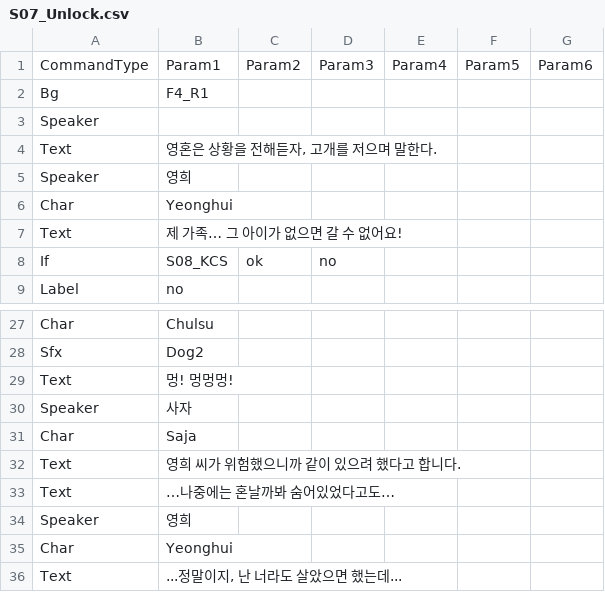
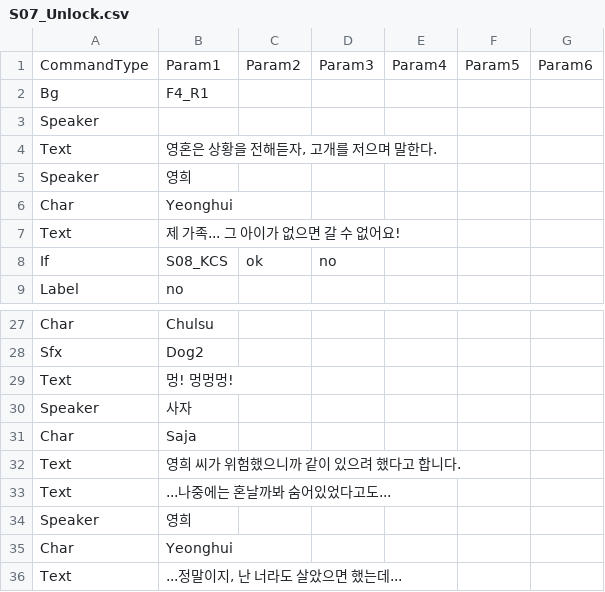
Before and after one commit to devAdaid/WaveStory, a CSV file: Assets/Resources/Dialogues/S07_Unlock.csv, drawn as a sheet; only a part is shown, gaps mark what is left out.

```diff
--- a/Assets/Resources/Dialogues/S07_Unlock.csv
+++ b/Assets/Resources/Dialogues/S07_Unlock.csv
@@ -6,3 +6,3 @@ Speaker,영희,,,,,
 Char,Yeonghui,,,,,
-Text,제 가족… 그 아이가 없으면 갈 수 없어요!,,,,,
+Text,제 가족... 그 아이가 없으면 갈 수 없어요!,,,,,
 If,S08_KCS,ok,no,,,
@@ -32,3 +32,3 @@ Char,Saja,,,,,
 Text,영희 씨가 위험했으니까 같이 있으려 했다고 합니다.,,,,,
-Text,…나중에는 혼날까봐 숨어있었다고도…,,,,,
+Text,...나중에는 혼날까봐 숨어있었다고도...,,,,,
 Speaker,영희,,,,,
```
Also changed, not shown: Assets/Resources/Dialogues/S01_Unlock.csv, Assets/Resources/Dialogues/S02_Unlock.csv, 3 other files.
